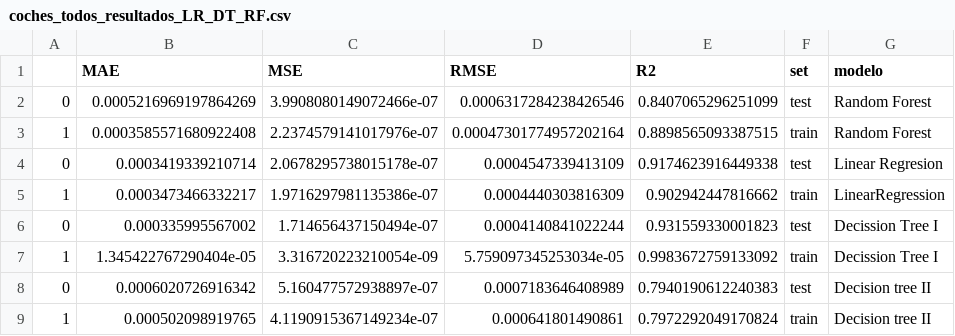
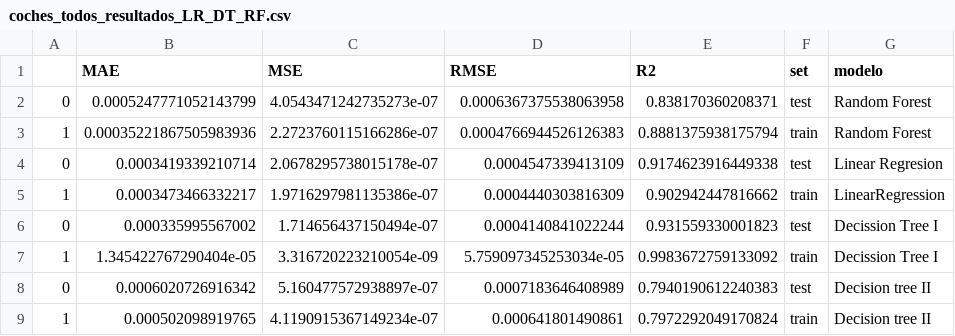
Before and after one commit to Adalab/DA-promo-b-modulo-3-sprint-1-Lara-Anto-Vero, a CSV file: Regresión Lineal/datos/coches_todos_resultados_LR_DT_RF.csv, drawn as a sheet; removed rows and columns are numbered as before the commit, all else as after; the diff names each change by its address in the sheet, - before the commit and + after, or states it on an @@ line.

```diff
--- a/Regresión Lineal/datos/coches_todos_resultados_LR_DT_RF.csv
+++ b/Regresión Lineal/datos/coches_todos_resultados_LR_DT_RF.csv
-row 2: 0 | 0.0005216969197864269 | 3.9908080149072466e-07 | 0.0006317284238426546 | 0.8407065296251099 | test | Random Forest
-row 3: 1 | 0.0003585571680922408 | 2.2374579141017976e-07 | 0.00047301774957202164 | 0.8898565093387515 | train | Random Forest
+row 2: 0 | 0.0005247771052143799 | 4.0543471242735273e-07 | 0.0006367375538063958 | 0.838170360208371 | test | Random Forest
+row 3: 1 | 0.00035221867505983936 | 2.2723760115166286e-07 | 0.0004766944526126383 | 0.8881375938175794 | train | Random Forest
```
Also changed, not shown: Regresión Lineal/datos/coches_resultados_random_forest.csv, 5 other files.
